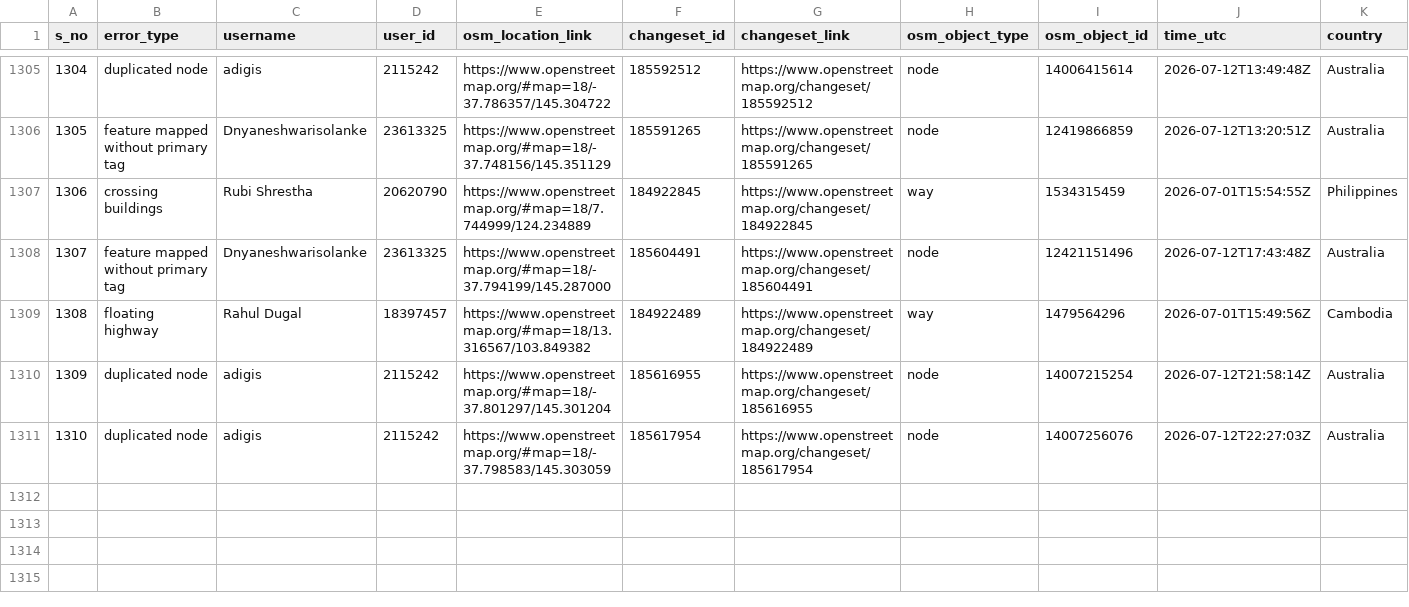
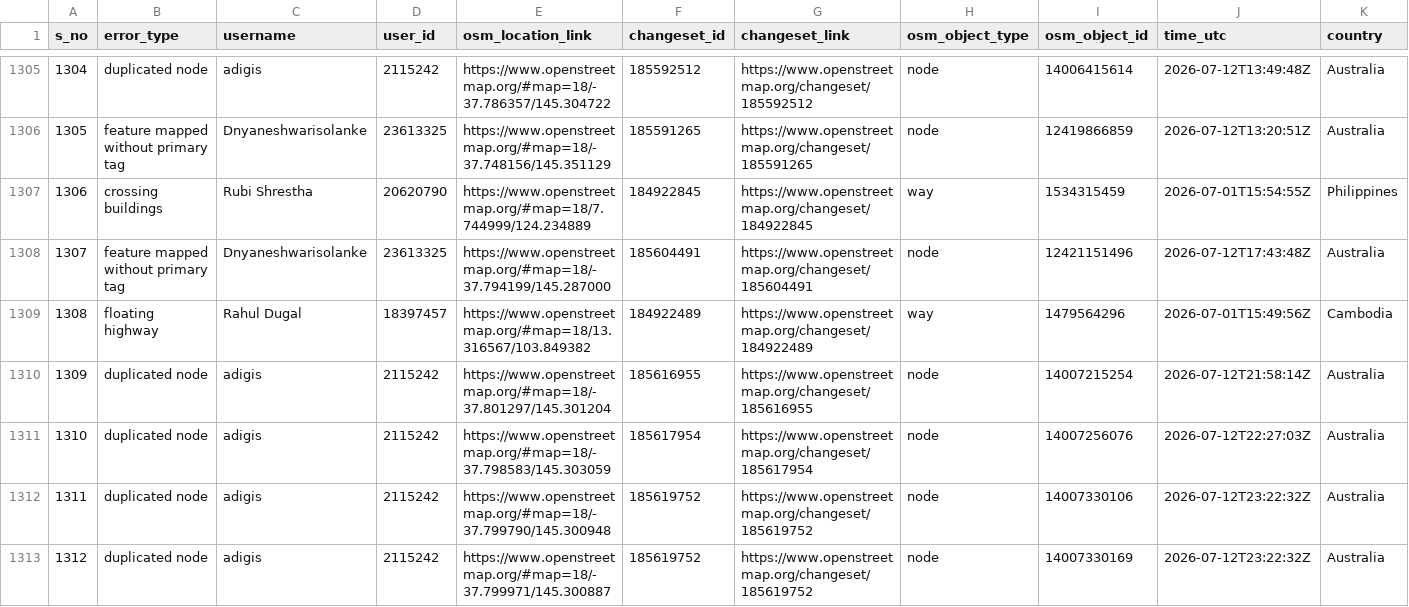
Before and after one commit to KingVik-Planet/MapCupAsia_OSM_QC_Fix_Tracker, a CSV file: data/fix_status_snapshot_1.csv, drawn as a sheet; only a part is shown, gaps mark what is left out; rows hold the shown columns only; the diff names each change by its address in the sheet, - before the commit and + after, or states it on an @@ line.

```diff
--- a/data/fix_status_snapshot_1.csv
+++ b/data/fix_status_snapshot_1.csv
+row 1312: 1311 | duplicated node | adigis | 2115242 | https://www.openstreetmap.org/#map=18/-37.799790/145.300948 | 185619752 | https://www.openstreetmap.org/changeset/185619752 | node | 14007330106 | 2026-07-12T23:22:32Z | Australia
+row 1313: 1312 | duplicated node | adigis | 2115242 | https://www.openstreetmap.org/#map=18/-37.799971/145.300887 | 185619752 | https://www.openstreetmap.org/changeset/185619752 | node | 14007330169 | 2026-07-12T23:22:32Z | Australia
```
